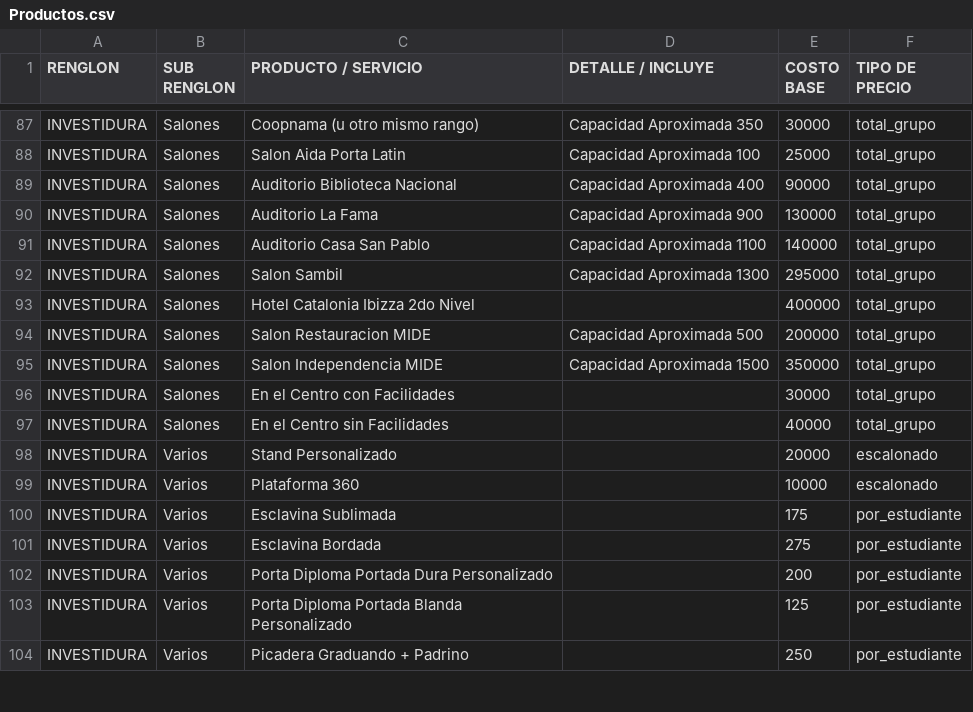
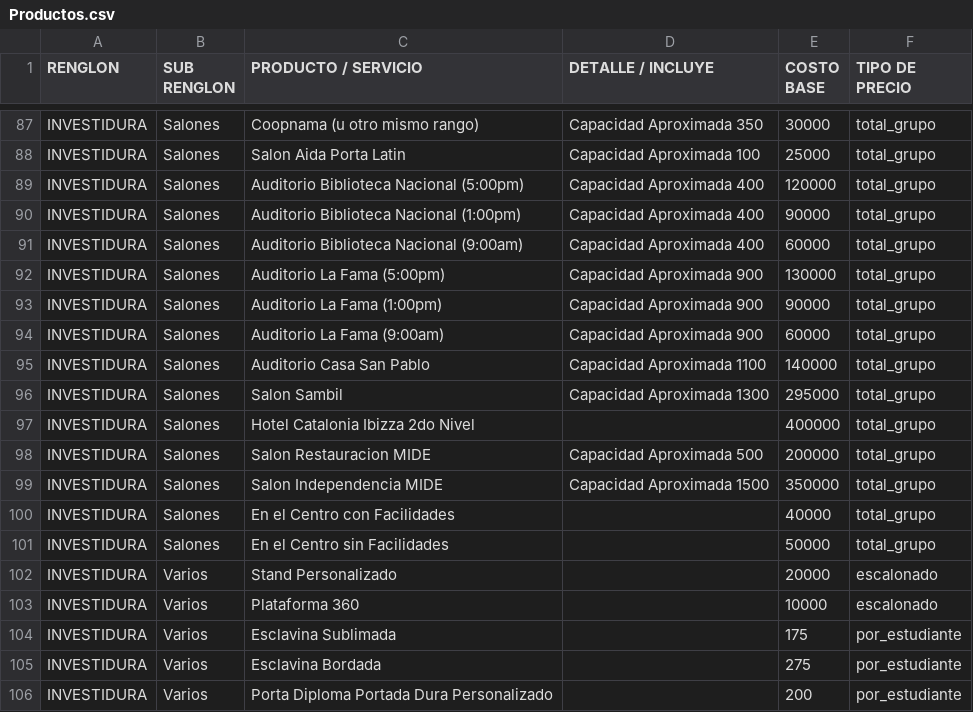
Before and after one commit to moisesgross37/proyecto-gestion27, a CSV file: Productos.csv, drawn as a sheet; only a part is shown, gaps mark what is left out; the shorter side is filled out with more unchanged rows.

Commit message:
Update Productos.csv

```diff
--- a/Productos.csv
+++ b/Productos.csv
@@ -88,4 +88,8 @@ INVESTIDURA,Salones,Coopnama (u otro mismo rango),Capacidad Aproximada 350,30000
 INVESTIDURA,Salones,Salon Aida Porta Latin,Capacidad Aproximada 100,25000,total_grupo
-INVESTIDURA,Salones,Auditorio Biblioteca Nacional,Capacidad Aproximada 400,90000,total_grupo
-INVESTIDURA,Salones,Auditorio La Fama,Capacidad Aproximada 900,130000,total_grupo
+INVESTIDURA,Salones,Auditorio Biblioteca Nacional (5:00pm),Capacidad Aproximada 400,120000,total_grupo
+INVESTIDURA,Salones,Auditorio Biblioteca Nacional (1:00pm),Capacidad Aproximada 400,90000,total_grupo
+INVESTIDURA,Salones,Auditorio Biblioteca Nacional (9:00am),Capacidad Aproximada 400,60000,total_grupo
+INVESTIDURA,Salones,Auditorio La Fama (5:00pm),Capacidad Aproximada 900,130000,total_grupo
+INVESTIDURA,Salones,Auditorio La Fama (1:00pm),Capacidad Aproximada 900,90000,total_grupo
+INVESTIDURA,Salones,Auditorio La Fama (9:00am),Capacidad Aproximada 900,60000,total_grupo
 INVESTIDURA,Salones,Auditorio Casa San Pablo,Capacidad Aproximada 1100,140000,total_grupo
@@ -95,4 +99,4 @@ INVESTIDURA,Salones,Salon Restauracion MIDE,Capacidad Aproximada 500,200000,tota
 INVESTIDURA,Salones,Salon Independencia MIDE,Capacidad Aproximada 1500,350000,total_grupo
-INVESTIDURA,Salones,En el Centro con Facilidades,,30000,total_grupo
-INVESTIDURA,Salones,En el Centro sin Facilidades,,40000,total_grupo
+INVESTIDURA,Salones,En el Centro con Facilidades,,40000,total_grupo
+INVESTIDURA,Salones,En el Centro sin Facilidades,,50000,total_grupo
 INVESTIDURA,Varios,Stand Personalizado,,20000,escalonado
```
